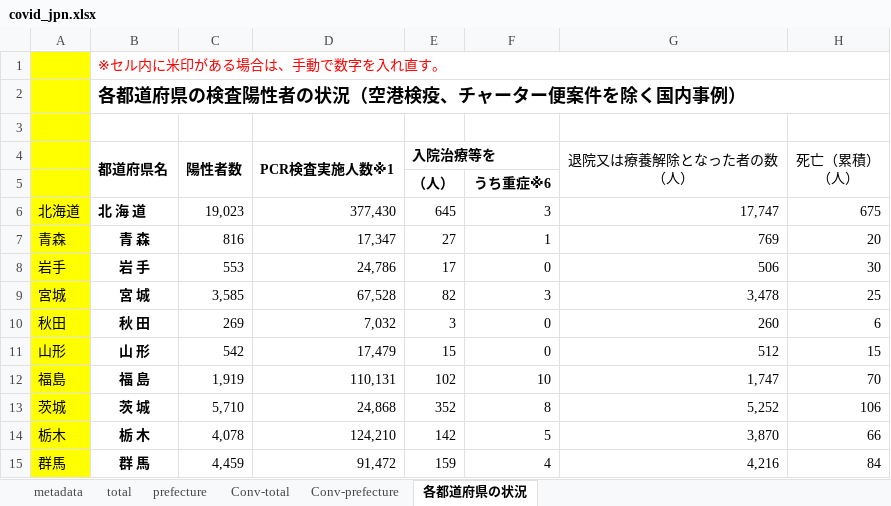
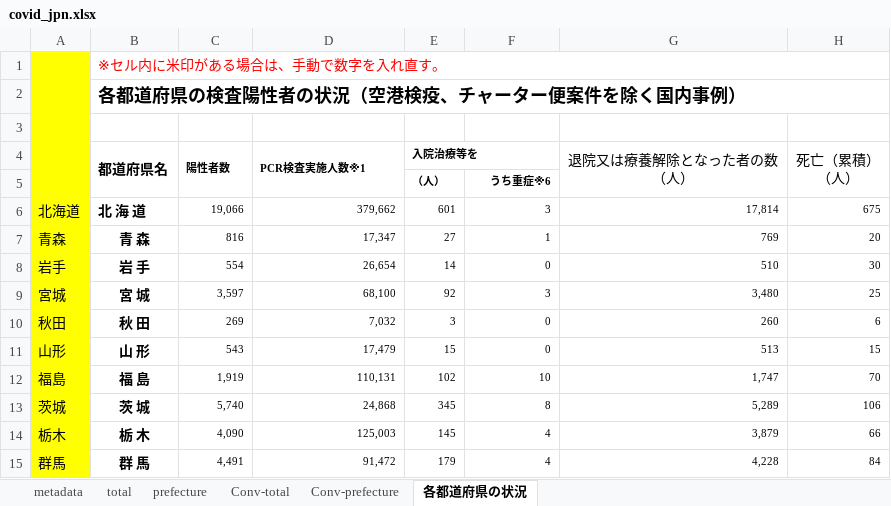
Before and after one commit to lisphilar/covid19-sir, an Excel workbook: data/japan/covid_jpn.xlsx, sheet 各都道府県の状況, drawn as a sheet; only a part is shown; values as stored, in another font and other column widths than the file's, no borders; the diff covers the shown part only; the diff names each change by its address in the sheet, - before the commit and + after, or states it on an @@ line.

```diff
--- a/data/japan/covid_jpn.xlsx (sheet 各都道府県の状況)
+++ b/data/japan/covid_jpn.xlsx (sheet 各都道府県の状況)
@@ C4:E4 text size: smaller @@
@@ E5:F5 text size: smaller @@
-C6 (陽性者数): 19,023
+C6 (陽性者数): 19,066
@@ C6:H15 text size: smaller @@
-D6 (PCR検査実施人数※1): 377,430
+D6 (PCR検査実施人数※1): 379,662
-E6 (入院治療等を): 645
+E6 (入院治療等を): 601
-G6 (退院又は療養解除となった者の数 （人）): 17,747
+G6 (退院又は療養解除となった者の数 （人）): 17,814
-C8 (陽性者数): 553
+C8 (陽性者数): 554
-D8 (PCR検査実施人数※1): 24,786
+D8 (PCR検査実施人数※1): 26,654
-E8 (入院治療等を): 17
+E8 (入院治療等を): 14
-G8 (退院又は療養解除となった者の数 （人）): 506
+G8 (退院又は療養解除となった者の数 （人）): 510
-C9 (陽性者数): 3,585
+C9 (陽性者数): 3,597
-D9 (PCR検査実施人数※1): 67,528
+D9 (PCR検査実施人数※1): 68,100
-E9 (入院治療等を): 82
+E9 (入院治療等を): 92
-G9 (退院又は療養解除となった者の数 （人）): 3,478
+G9 (退院又は療養解除となった者の数 （人）): 3,480
-C11 (陽性者数): 542
+C11 (陽性者数): 543
-G11 (退院又は療養解除となった者の数 （人）): 512
+G11 (退院又は療養解除となった者の数 （人）): 513
-C13 (陽性者数): 5,710
+C13 (陽性者数): 5,740
-E13 (入院治療等を): 352
+E13 (入院治療等を): 345
-G13 (退院又は療養解除となった者の数 （人）): 5,252
+G13 (退院又は療養解除となった者の数 （人）): 5,289
-C14 (陽性者数): 4,078
+C14 (陽性者数): 4,090
-D14 (PCR検査実施人数※1): 124,210
+D14 (PCR検査実施人数※1): 125,003
-E14 (入院治療等を): 142
+E14 (入院治療等を): 145
-F14: 5
+F14: 4
-G14 (退院又は療養解除となった者の数 （人）): 3,870
+G14 (退院又は療養解除となった者の数 （人）): 3,879
-C15 (陽性者数): 4,459
+C15 (陽性者数): 4,491
-E15 (入院治療等を): 159
+E15 (入院治療等を): 179
-G15 (退院又は療養解除となった者の数 （人）): 4,216
+G15 (退院又は療養解除となった者の数 （人）): 4,228
```
Also changed, not shown: 1 added row, 1 removed row, 125 edited cells and cell formats elsewhere in this sheet, sheet prefecture, sheet Conv-prefecture, sheet Conv-total, sheet total, 2 other files.
